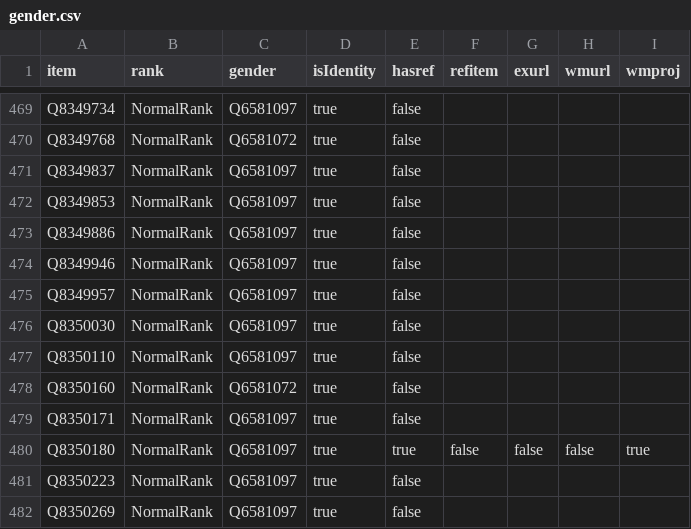
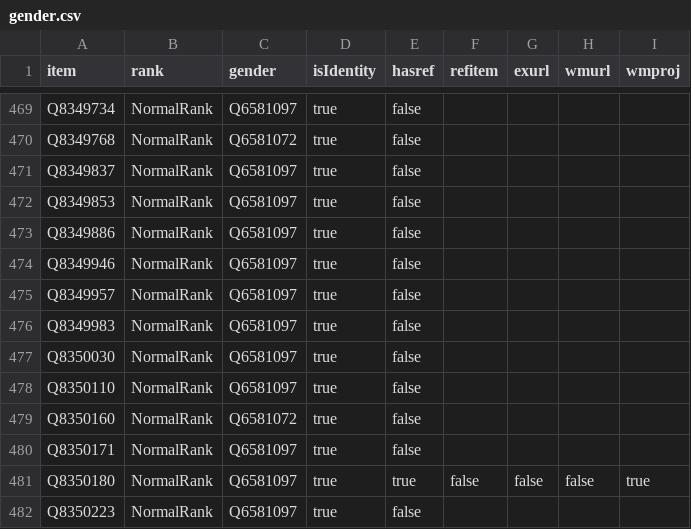
Before and after one commit to every-politician-scrapers/taiwan, a CSV file: badges/rawdata/gender.csv, drawn as a sheet; only a part is shown, gaps mark what is left out; the shorter side is filled out with more unchanged rows.

```diff
--- a/badges/rawdata/gender.csv
+++ b/badges/rawdata/gender.csv
@@ -475,2 +475,3 @@ Q8349946,NormalRank,Q6581097,true,false,,,,
 Q8349957,NormalRank,Q6581097,true,false,,,,
+Q8349983,NormalRank,Q6581097,true,false,,,,
 Q8350030,NormalRank,Q6581097,true,false,,,,
```
Also changed, not shown: badges/rawdata/pob.csv.
